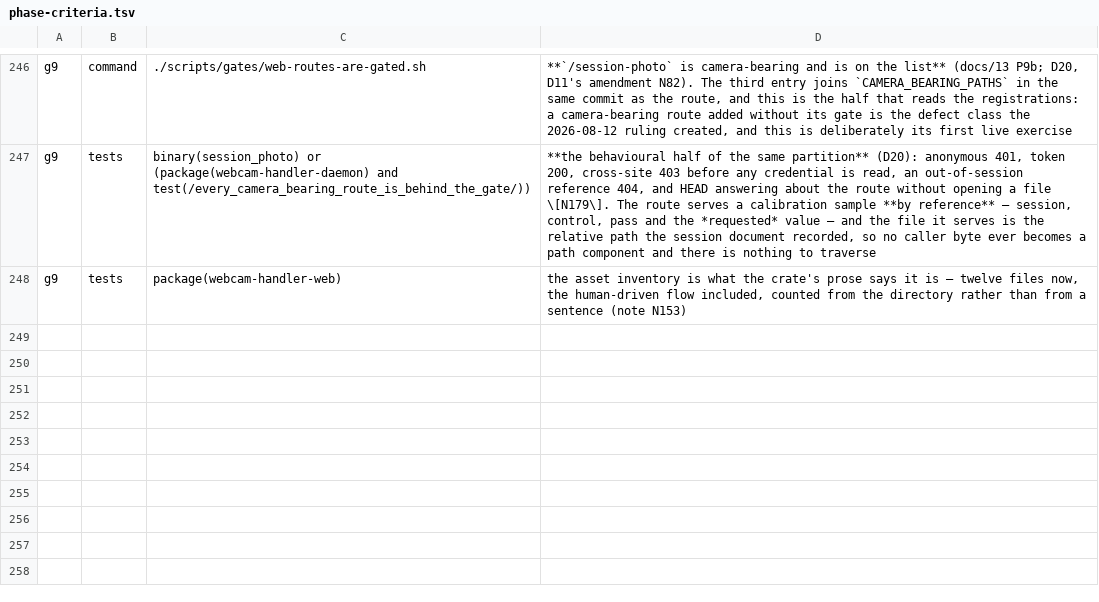
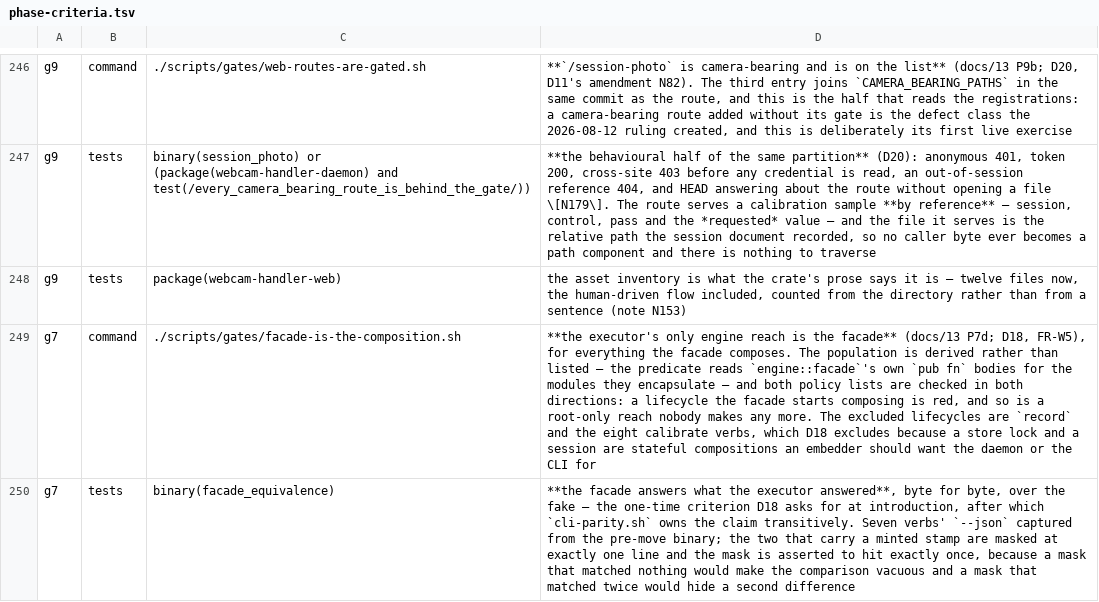
Before and after one commit to pwnall/webcam-handler, a TSV file: scripts/gates/phase-criteria.tsv, drawn as a sheet; only a part is shown, gaps mark what is left out; the diff names each change by its address in the sheet, - before the commit and + after, or states it on an @@ line.

```diff
--- a/scripts/gates/phase-criteria.tsv
+++ b/scripts/gates/phase-criteria.tsv
+row 249: g7 | command | ./scripts/gates/facade-is-the-composition.sh | **the executor's only engine reach is the facade** (docs/13 P7d; D18, FR-W5), for everything the facade composes. The population is derived rather than listed — the predicate reads `engine::facade`'s own `pub fn` bodies for the modules they encapsulate — and both policy lists are checked in both directions: a lifecycle the facade starts composing is red, and so is a root-only reach nobody makes any more. The excluded lifecycles are `record` and the eight calibrate verbs, which D18 excludes because a store lock and a session are stateful compositions an embedder should want the daemon or the CLI for
+row 250: g7 | tests | binary(facade_equivalence) | **the facade answers what the executor answered**, byte for byte, over the fake — the one-time criterion D18 asks for at introduction, after which `cli-parity.sh` owns the claim transitively. Seven verbs' `--json` captured from the pre-move binary; the two that carry a minted stamp are masked at exactly one line and the mask is asserted to hit exactly once, because a mask that matched nothing would make the comparison vacuous and a mask that matched twice would hide a second difference
```
Also changed, not shown: 1 other file.
